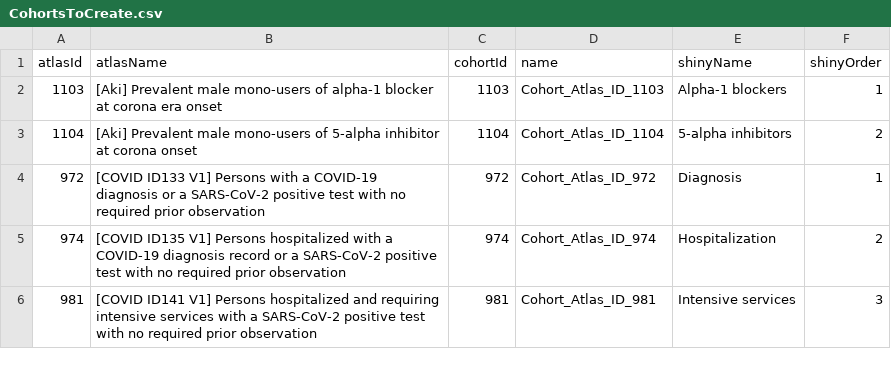
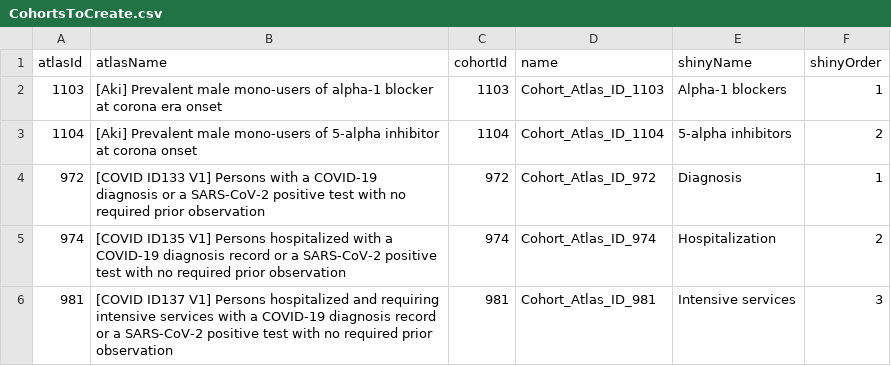
Before and after one commit to ohdsi-studies/Covid19SusceptibilityAlphaBlockers, a CSV file: inst/settings/CohortsToCreate.csv, drawn as a sheet.

Commit message:
update JSON, SQL and single entry in CohortsToCreate

```diff
--- a/inst/settings/CohortsToCreate.csv
+++ b/inst/settings/CohortsToCreate.csv
@@ -5,2 +5,2 @@ atlasId,atlasName,cohortId,name,shinyName,shinyOrder
 974,"[COVID ID135 V1] Persons hospitalized with a COVID-19 diagnosis record or a SARS-CoV-2 positive test with no required prior observation",974,"Cohort_Atlas_ID_974","Hospitalization",2
-981,"[COVID ID141 V1] Persons hospitalized and requiring intensive services with a SARS-CoV-2 positive test with no required prior observation",981,"Cohort_Atlas_ID_981","Intensive services",3
+981,"[COVID ID137 V1] Persons hospitalized and requiring intensive services with a COVID-19 diagnosis record or a SARS-CoV-2 positive test with no required prior observation",981,"Cohort_Atlas_ID_981","Intensive services",3
```
Also changed, not shown: 2 other files.
